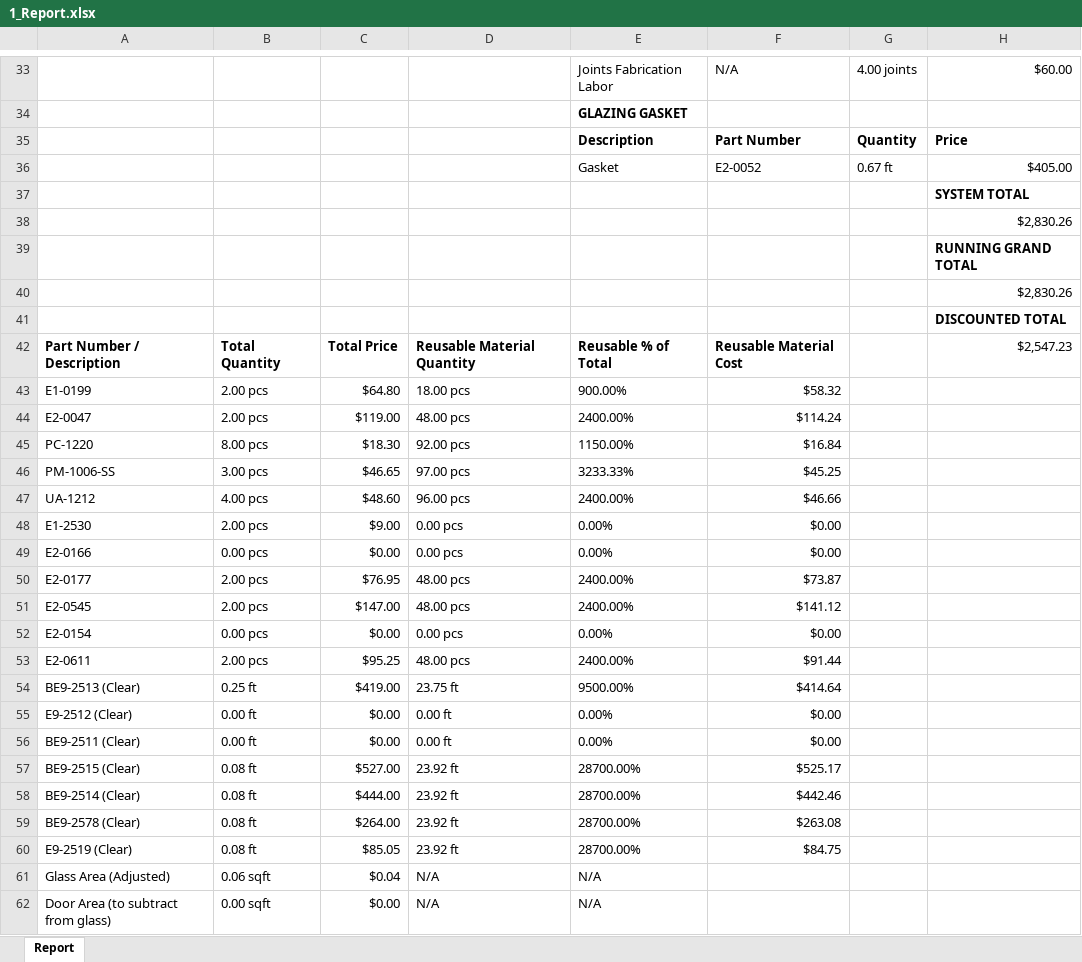
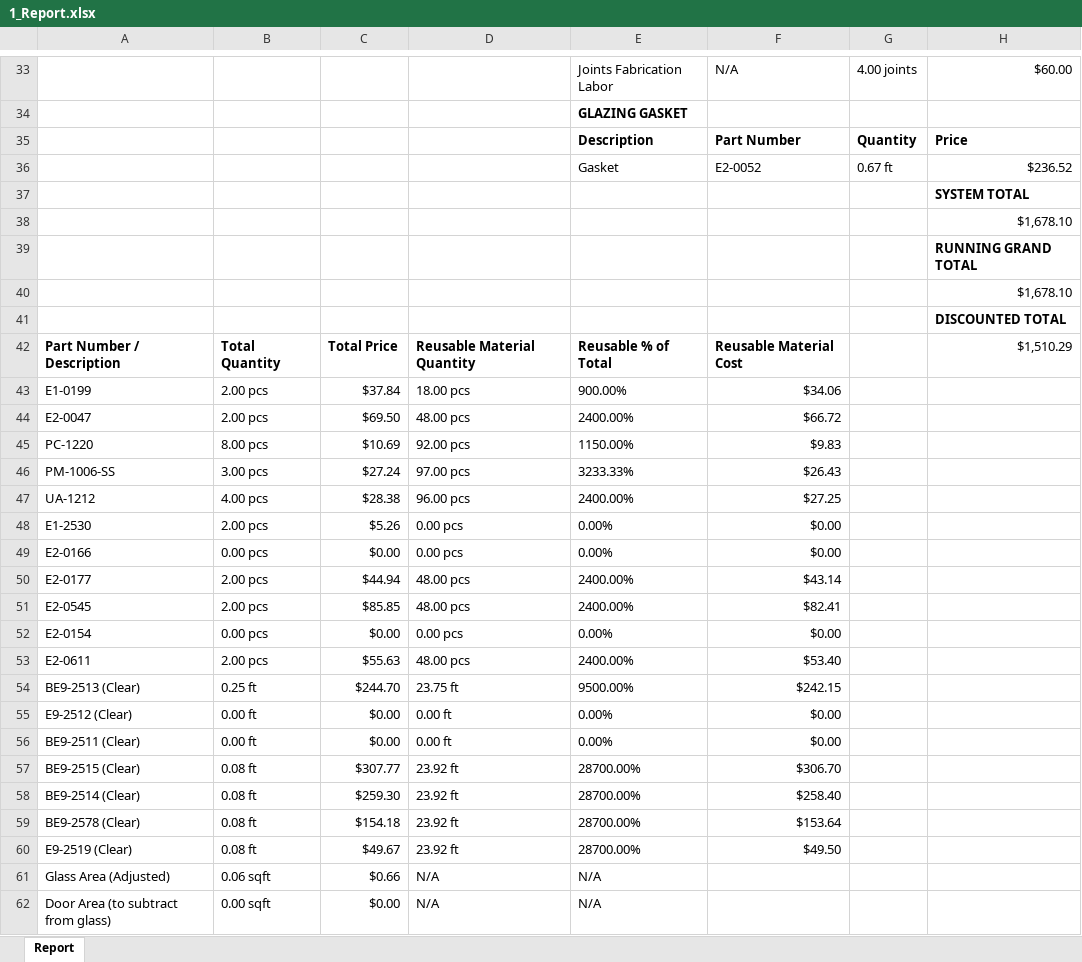
Before and after one commit to anthonyw298/Estimation, an Excel workbook: projects/1_Report.xlsx, sheet Report, drawn as a sheet; only a part is shown, gaps mark what is left out; values as stored, in another font and other column widths than the file's, no borders; the diff covers the shown part only; the diff names each change by its address in the sheet, - before the commit and + after, or states it on an @@ line.

Commit message:
GOt Discount, still need to fix list int error

```diff
--- a/projects/1_Report.xlsx (sheet Report)
+++ b/projects/1_Report.xlsx (sheet Report)
-H36: $405.00
+H36: $236.52
-H38: $2,830.26
+H38: $1,678.10
-H40: $2,830.26
+H40: $1,678.10
-H42: $2,547.23
+H42: $1,510.29
-C43: $64.80
+C43: $37.84
-F43: $58.32
+F43: $34.06
-C44: $119.00
+C44: $69.50
-F44: $114.24
+F44: $66.72
-C45: $18.30
+C45: $10.69
-F45: $16.84
+F45: $9.83
-C46: $46.65
+C46: $27.24
-F46: $45.25
+F46: $26.43
-C47: $48.60
+C47: $28.38
-F47: $46.66
+F47: $27.25
-C48: $9.00
+C48: $5.26
-C50: $76.95
+C50: $44.94
-F50: $73.87
+F50: $43.14
-C51: $147.00
+C51: $85.85
-F51: $141.12
+F51: $82.41
-C53: $95.25
+C53: $55.63
-F53: $91.44
+F53: $53.40
-C54: $419.00
+C54: $244.70
-F54: $414.64
+F54: $242.15
-C57: $527.00
+C57: $307.77
-F57: $525.17
+F57: $306.70
-C58: $444.00
+C58: $259.30
-F58: $442.46
+F58: $258.40
-C59: $264.00
+C59: $154.18
-F59: $263.08
+F59: $153.64
-C60: $85.05
+C60: $49.67
-F60: $84.75
+F60: $49.50
-C61: $0.04
+C61: $0.66
```
Also changed, not shown: 19 edited cells elsewhere in this sheet, 2 other files.
